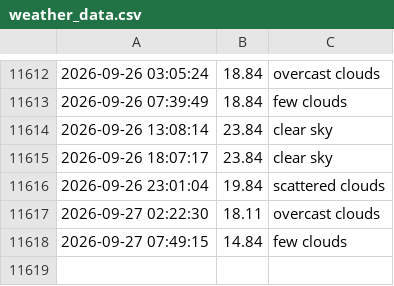
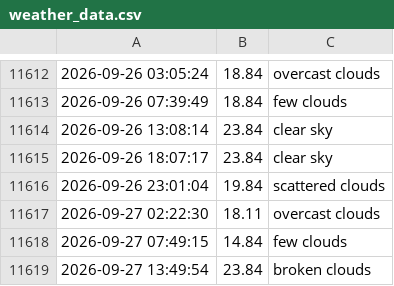
Before and after one commit to lperto/wezer, a CSV file: weather_data.csv, drawn as a sheet; only a part is shown, gaps mark what is left out.

Commit message:
Update weather data and HTML - 2026-09-27 13:49:54

```diff
--- a/weather_data.csv
+++ b/weather_data.csv
@@ -11618 +11618,2 @@
 2026-09-27 07:49:15,14.84,few clouds
+2026-09-27 13:49:54,23.84,broken clouds
```
Also changed, not shown: 1 other file.
